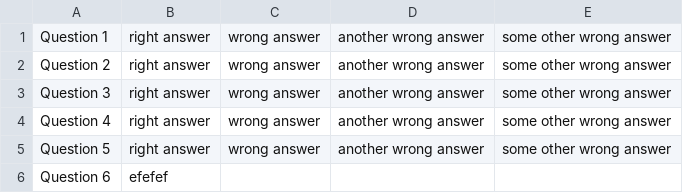
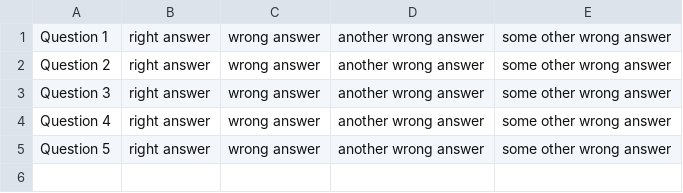
Before and after one commit to amitator/spring01, a CSV file: src/main/resources/data.csv, drawn as a sheet.

```diff
--- a/src/main/resources/data.csv
+++ b/src/main/resources/data.csv
@@ -5,2 +5 @@ Question 4, right answer, wrong answer, another wrong answer, some other wrong a
 Question 5, right answer, wrong answer, another wrong answer, some other wrong answer
-Question 6,efefef
```
Also changed, not shown: 3 other files.
